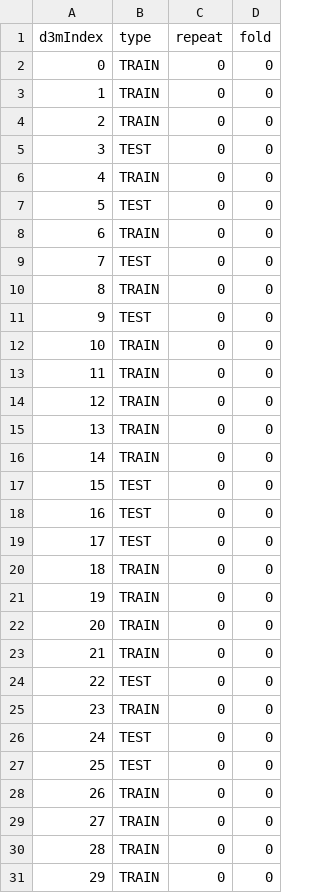
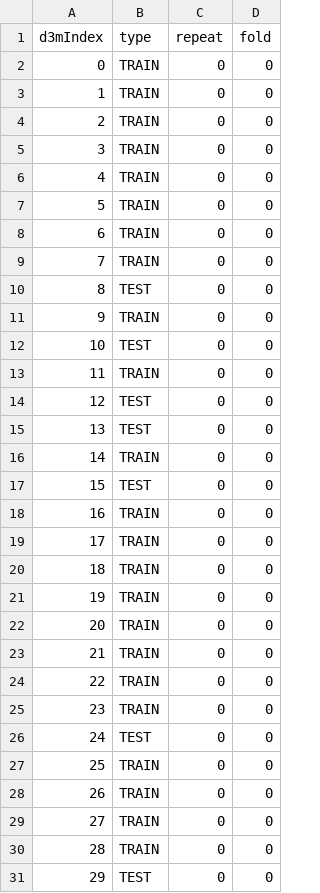
Before and after one commit to TwoRavens/TwoRavens, a CSV file: ravens_volume/test_data/299_libras_move/299_libras_move_problem/dataSplits.csv, drawn as a sheet; only a part is shown; the diff covers the shown part only.

```diff
--- a/ravens_volume/test_data/299_libras_move/299_libras_move_problem/dataSplits.csv
+++ b/ravens_volume/test_data/299_libras_move/299_libras_move_problem/dataSplits.csv
@@ -4,17 +4,17 @@ d3mIndex,type,repeat,fold
 2,TRAIN,0,0
-3,TEST,0,0
+3,TRAIN,0,0
 4,TRAIN,0,0
-5,TEST,0,0
+5,TRAIN,0,0
 6,TRAIN,0,0
-7,TEST,0,0
-8,TRAIN,0,0
-9,TEST,0,0
-10,TRAIN,0,0
+7,TRAIN,0,0
+8,TEST,0,0
+9,TRAIN,0,0
+10,TEST,0,0
 11,TRAIN,0,0
-12,TRAIN,0,0
-13,TRAIN,0,0
+12,TEST,0,0
+13,TEST,0,0
 14,TRAIN,0,0
 15,TEST,0,0
-16,TEST,0,0
-17,TEST,0,0
+16,TRAIN,0,0
+17,TRAIN,0,0
 18,TRAIN,0,0
@@ -23,6 +23,6 @@ d3mIndex,type,repeat,fold
 21,TRAIN,0,0
-22,TEST,0,0
+22,TRAIN,0,0
 23,TRAIN,0,0
 24,TEST,0,0
-25,TEST,0,0
+25,TRAIN,0,0
 26,TRAIN,0,0
@@ -30,2 +30,2 @@ d3mIndex,type,repeat,fold
 28,TRAIN,0,0
-29,TRAIN,0,0
+29,TEST,0,0
```
Also changed, not shown: 123 edited cells elsewhere in this file, ravens_volume/test_data/299_libras_move/299_libras_move_solution/predictions.csv, ravens_volume/test_data/299_libras_move/TRAIN/problem_TRAIN/dataSplits.csv, 24 other files.
